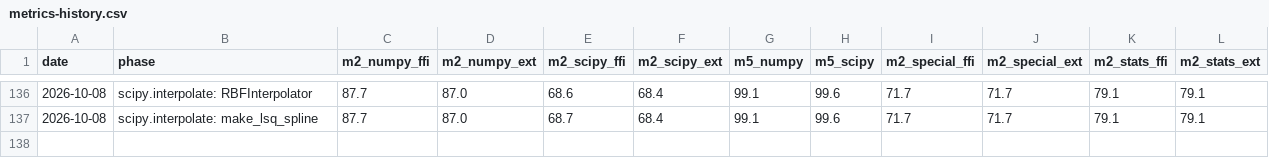
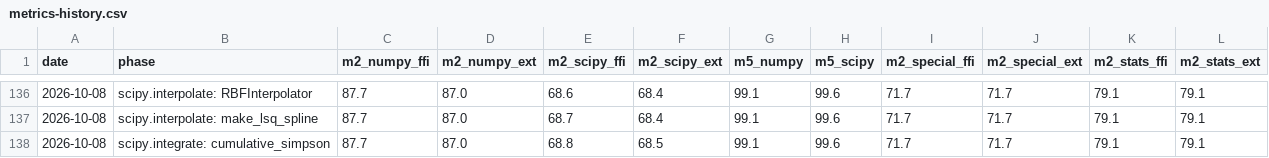
Before and after one commit to DMJ-CV-91913/tessero, a CSV file: .work/metrics-history.csv, drawn as a sheet; only a part is shown, gaps mark what is left out.

```diff
--- a/.work/metrics-history.csv
+++ b/.work/metrics-history.csv
@@ -137 +137,2 @@ date,phase,m2_numpy_ffi,m2_numpy_ext,m2_scipy_ffi,m2_scipy_ext,m5_numpy,m5_scipy
 2026-10-08,scipy.interpolate: make_lsq_spline,87.7,87.0,68.7,68.4,99.1,99.6,71.7,71.7,79.1,79.1
+2026-10-08,scipy.integrate: cumulative_simpson,87.7,87.0,68.8,68.5,99.1,99.6,71.7,71.7,79.1,79.1
```
Also changed, not shown: 13 other files.
